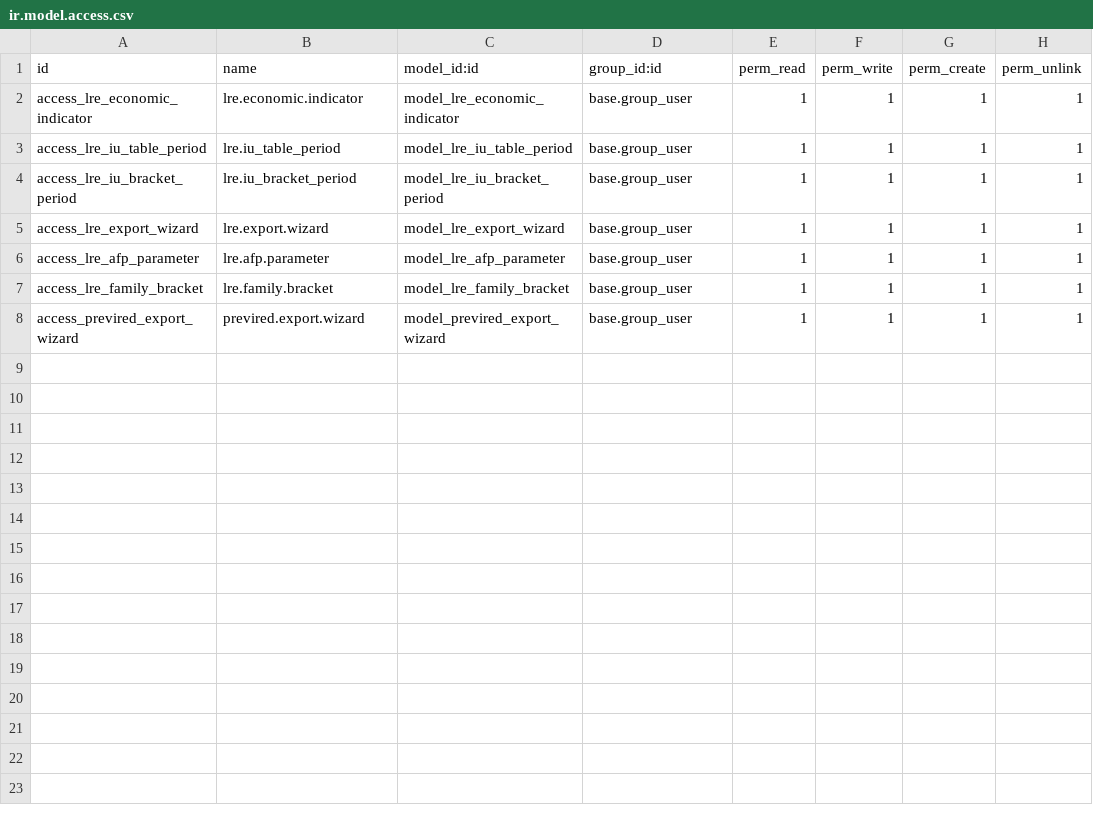
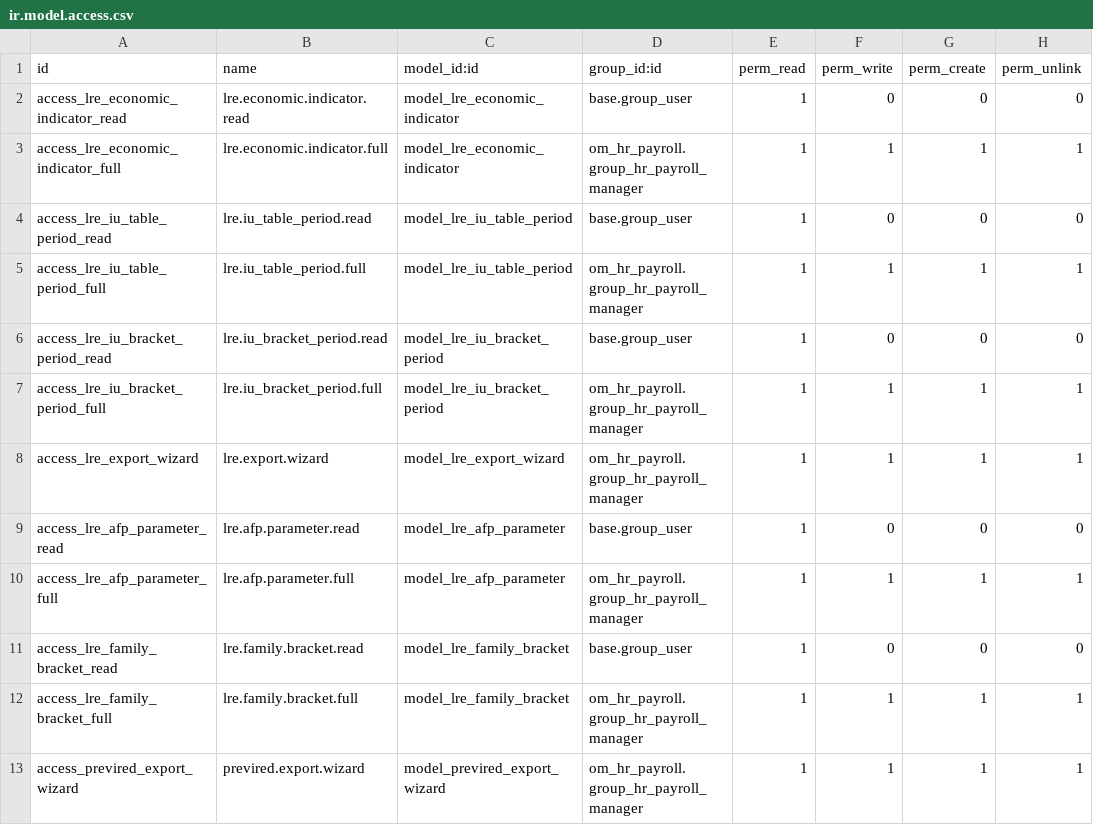
Before and after one commit to aleexng1/lre_chile_bentamar, a CSV file: security/ir.model.access.csv, drawn as a sheet.

Commit message:
fix(security): restringir escritura de parámetros LRE a payroll manager
La versión del repo daba lectura y escritura completa (CRUD) a
base.group_user en indicadores económicos, parámetros AFP, tablas de
impuesto único y los wizards de exportación. Cualquier usuario con
acceso básico podía editar o borrar esos registros.

Repone el esquema de producción: lectura para todo usuario,
escritura/creación/eliminación solo para
om_hr_payroll.group_hr_payroll_manager.

```diff
--- a/security/ir.model.access.csv
+++ b/security/ir.model.access.csv
@@ -1,8 +1,13 @@
 id,name,model_id:id,group_id:id,perm_read,perm_write,perm_create,perm_unlink
-access_lre_economic_indicator,lre.economic.indicator,model_lre_economic_indicator,base.group_user,1,1,1,1
-access_lre_iu_table_period,lre.iu_table_period,model_lre_iu_table_period,base.group_user,1,1,1,1
-access_lre_iu_bracket_period,lre.iu_bracket_period,model_lre_iu_bracket_period,base.group_user,1,1,1,1
-access_lre_export_wizard,lre.export.wizard,model_lre_export_wizard,base.group_user,1,1,1,1
-access_lre_afp_parameter,lre.afp.parameter,model_lre_afp_parameter,base.group_user,1,1,1,1
-access_lre_family_bracket,lre.family.bracket,model_lre_family_bracket,base.group_user,1,1,1,1
-access_previred_export_wizard,previred.export.wizard,model_previred_export_wizard,base.group_user,1,1,1,1
+access_lre_economic_indicator_read,lre.economic.indicator.read,model_lre_economic_indicator,base.group_user,1,0,0,0
+access_lre_economic_indicator_full,lre.economic.indicator.full,model_lre_economic_indicator,om_hr_payroll.group_hr_payroll_manager,1,1,1,1
+access_lre_iu_table_period_read,lre.iu_table_period.read,model_lre_iu_table_period,base.group_user,1,0,0,0
+access_lre_iu_table_period_full,lre.iu_table_period.full,model_lre_iu_table_period,om_hr_payroll.group_hr_payroll_manager,1,1,1,1
+access_lre_iu_bracket_period_read,lre.iu_bracket_period.read,model_lre_iu_bracket_period,base.group_user,1,0,0,0
+access_lre_iu_bracket_period_full,lre.iu_bracket_period.full,model_lre_iu_bracket_period,om_hr_payroll.group_hr_payroll_manager,1,1,1,1
+access_lre_export_wizard,lre.export.wizard,model_lre_export_wizard,om_hr_payroll.group_hr_payroll_manager,1,1,1,1
+access_lre_afp_parameter_read,lre.afp.parameter.read,model_lre_afp_parameter,base.group_user,1,0,0,0
+access_lre_afp_parameter_full,lre.afp.parameter.full,model_lre_afp_parameter,om_hr_payroll.group_hr_payroll_manager,1,1,1,1
+access_lre_family_bracket_read,lre.family.bracket.read,model_lre_family_bracket,base.group_user,1,0,0,0
+access_lre_family_bracket_full,lre.family.bracket.full,model_lre_family_bracket,om_hr_payroll.group_hr_payroll_manager,1,1,1,1
+access_previred_export_wizard,previred.export.wizard,model_previred_export_wizard,om_hr_payroll.group_hr_payroll_manager,1,1,1,1
```
